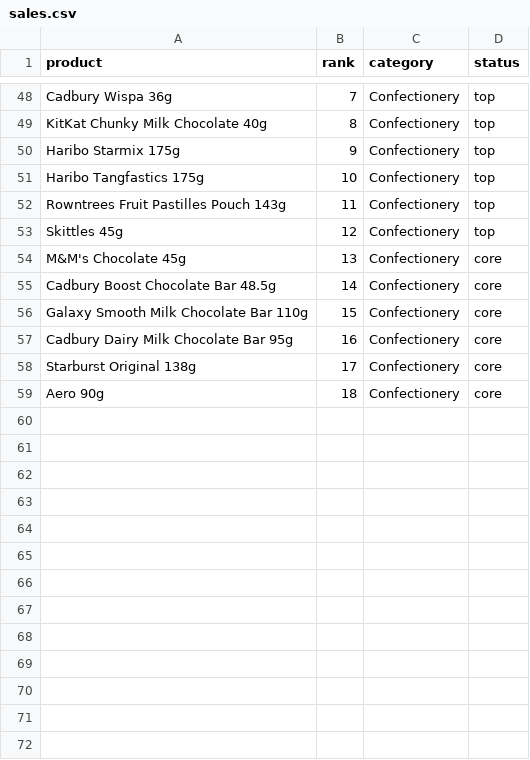
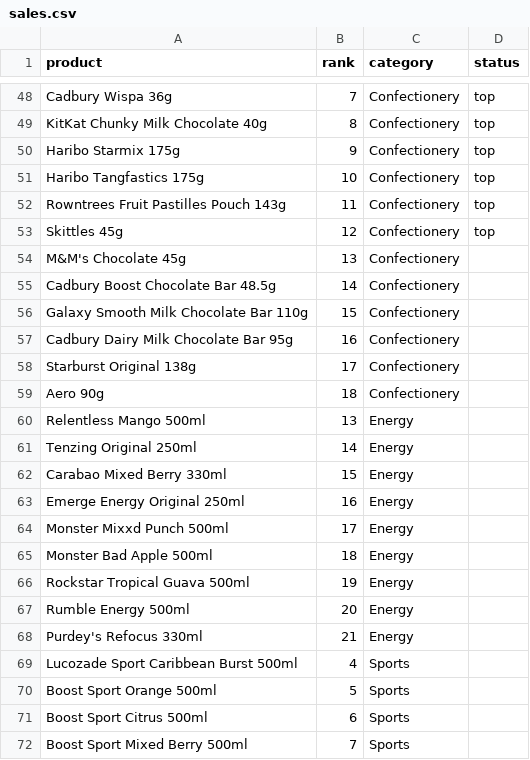
Before and after one commit to pmoppy/matthew, a CSV file: library/starter/file/sales.csv, drawn as a sheet; only a part is shown, gaps mark what is left out; the diff covers the shown part only.

```diff
--- a/library/starter/file/sales.csv
+++ b/library/starter/file/sales.csv
@@ -53,7 +53,20 @@ Rowntrees Fruit Pastilles Pouch 143g,11,Confectionery,top
 Skittles 45g,12,Confectionery,top
-M&M's Chocolate 45g,13,Confectionery,core
-Cadbury Boost Chocolate Bar 48.5g,14,Confectionery,core
-Galaxy Smooth Milk Chocolate Bar 110g,15,Confectionery,core
-Cadbury Dairy Milk Chocolate Bar 95g,16,Confectionery,core
-Starburst Original 138g,17,Confectionery,core
-Aero 90g,18,Confectionery,core
+M&M's Chocolate 45g,13,Confectionery,
+Cadbury Boost Chocolate Bar 48.5g,14,Confectionery,
+Galaxy Smooth Milk Chocolate Bar 110g,15,Confectionery,
+Cadbury Dairy Milk Chocolate Bar 95g,16,Confectionery,
+Starburst Original 138g,17,Confectionery,
+Aero 90g,18,Confectionery,
+Relentless Mango 500ml,13,Energy,
+Tenzing Original 250ml,14,Energy,
+Carabao Mixed Berry 330ml,15,Energy,
+Emerge Energy Original 250ml,16,Energy,
+Monster Mixxd Punch 500ml,17,Energy,
+Monster Bad Apple 500ml,18,Energy,
+Rockstar Tropical Guava 500ml,19,Energy,
+Rumble Energy 500ml,20,Energy,
+Purdey's Refocus 330ml,21,Energy,
+Lucozade Sport Caribbean Burst 500ml,4,Sports,
+Boost Sport Orange 500ml,5,Sports,
+Boost Sport Citrus 500ml,6,Sports,
+Boost Sport Mixed Berry 500ml,7,Sports,
```
Also changed, not shown: 16 added rows and 13 edited cells elsewhere in this file, public/starter/file/sales.csv, scripts/starter/sales.csv, 9 other files.
